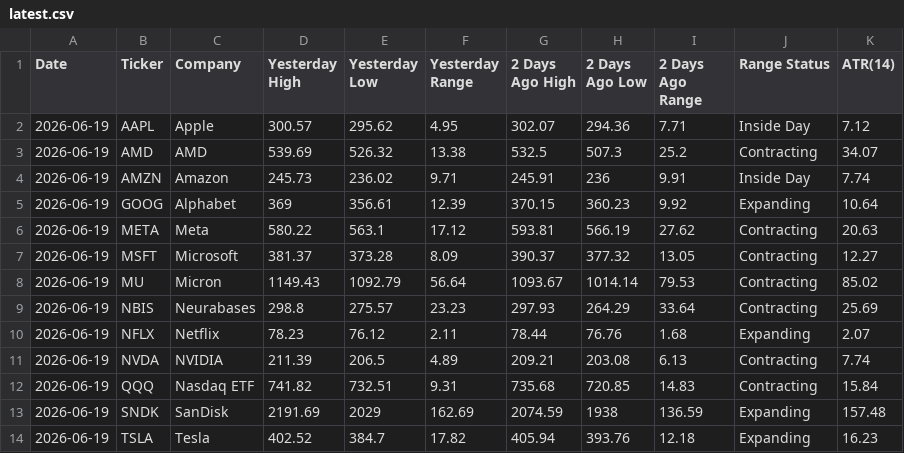
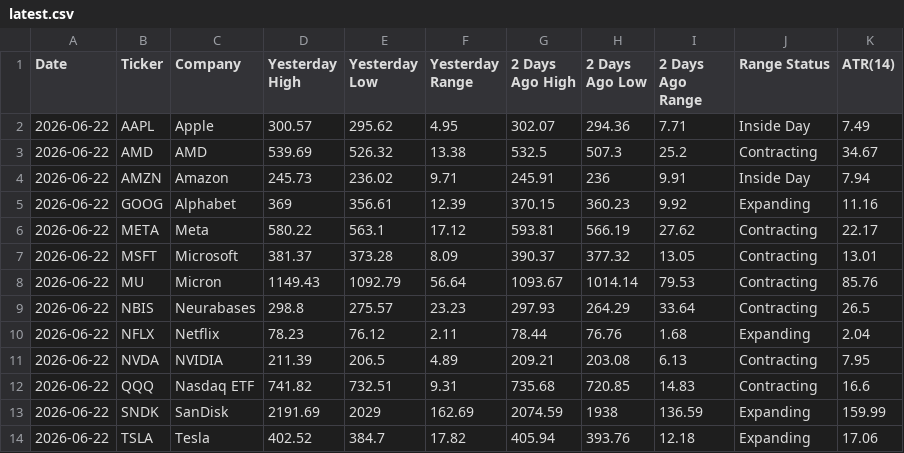
Before and after one commit to manriquezfernando/premarket-dashboard, a CSV file: latest.csv, drawn as a sheet.

```diff
--- a/latest.csv
+++ b/latest.csv
@@ -1,14 +1,14 @@
 Date,Ticker,Company,Yesterday High,Yesterday Low,Yesterday Range,2 Days Ago High,2 Days Ago Low,2 Days Ago Range,Range Status,ATR(14)
-2026-06-19,AAPL,Apple,300.57,295.62,4.95,302.07,294.36,7.71,Inside Day,7.12
-2026-06-19,AMD,AMD,539.69,526.32,13.38,532.5,507.3,25.2,Contracting,34.07
-2026-06-19,AMZN,Amazon,245.73,236.02,9.71,245.91,236,9.91,Inside Day,7.74
-2026-06-19,GOOG,Alphabet,369,356.61,12.39,370.15,360.23,9.92,Expanding,10.64
-2026-06-19,META,Meta,580.22,563.1,17.12,593.81,566.19,27.62,Contracting,20.63
-2026-06-19,MSFT,Microsoft,381.37,373.28,8.09,390.37,377.32,13.05,Contracting,12.27
-2026-06-19,MU,Micron,1149.43,1092.79,56.64,1093.67,1014.14,79.53,Contracting,85.02
-2026-06-19,NBIS,Neurabases,298.8,275.57,23.23,297.93,264.29,33.64,Contracting,25.69
-2026-06-19,NFLX,Netflix,78.23,76.12,2.11,78.44,76.76,1.68,Expanding,2.07
-2026-06-19,NVDA,NVIDIA,211.39,206.5,4.89,209.21,203.08,6.13,Contracting,7.74
-2026-06-19,QQQ,Nasdaq ETF,741.82,732.51,9.31,735.68,720.85,14.83,Contracting,15.84
-2026-06-19,SNDK,SanDisk,2191.69,2029,162.69,2074.59,1938,136.59,Expanding,157.48
-2026-06-19,TSLA,Tesla,402.52,384.7,17.82,405.94,393.76,12.18,Expanding,16.23
+2026-06-22,AAPL,Apple,300.57,295.62,4.95,302.07,294.36,7.71,Inside Day,7.49
+2026-06-22,AMD,AMD,539.69,526.32,13.38,532.5,507.3,25.2,Contracting,34.67
+2026-06-22,AMZN,Amazon,245.73,236.02,9.71,245.91,236,9.91,Inside Day,7.94
+2026-06-22,GOOG,Alphabet,369,356.61,12.39,370.15,360.23,9.92,Expanding,11.16
+2026-06-22,META,Meta,580.22,563.1,17.12,593.81,566.19,27.62,Contracting,22.17
+2026-06-22,MSFT,Microsoft,381.37,373.28,8.09,390.37,377.32,13.05,Contracting,13.01
+2026-06-22,MU,Micron,1149.43,1092.79,56.64,1093.67,1014.14,79.53,Contracting,85.76
+2026-06-22,NBIS,Neurabases,298.8,275.57,23.23,297.93,264.29,33.64,Contracting,26.5
+2026-06-22,NFLX,Netflix,78.23,76.12,2.11,78.44,76.76,1.68,Expanding,2.04
+2026-06-22,NVDA,NVIDIA,211.39,206.5,4.89,209.21,203.08,6.13,Contracting,7.95
+2026-06-22,QQQ,Nasdaq ETF,741.82,732.51,9.31,735.68,720.85,14.83,Contracting,16.6
+2026-06-22,SNDK,SanDisk,2191.69,2029,162.69,2074.59,1938,136.59,Expanding,159.99
+2026-06-22,TSLA,Tesla,402.52,384.7,17.82,405.94,393.76,12.18,Expanding,17.06
```
